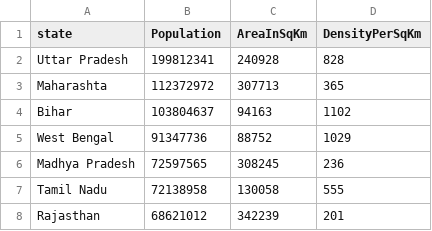
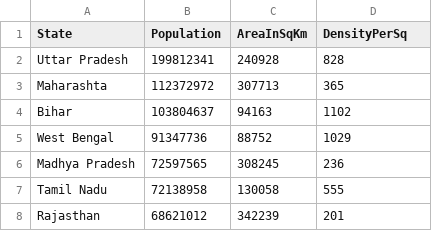
Before and after one commit to gauravm-bit/CensusAnalyser, a CSV file: src/main/resources/StateCensusData2.csv, drawn as a sheet; only a part is shown.

```diff
--- a/src/main/resources/StateCensusData2.csv
+++ b/src/main/resources/StateCensusData2.csv
@@ -1,2 +1,2 @@
-state,Population,AreaInSqKm,DensityPerSqKm
+State,Population,AreaInSqKm,DensityPerSq
 Uttar Pradesh,199812341,240928,828
```
Also changed, not shown: 3 other files.
